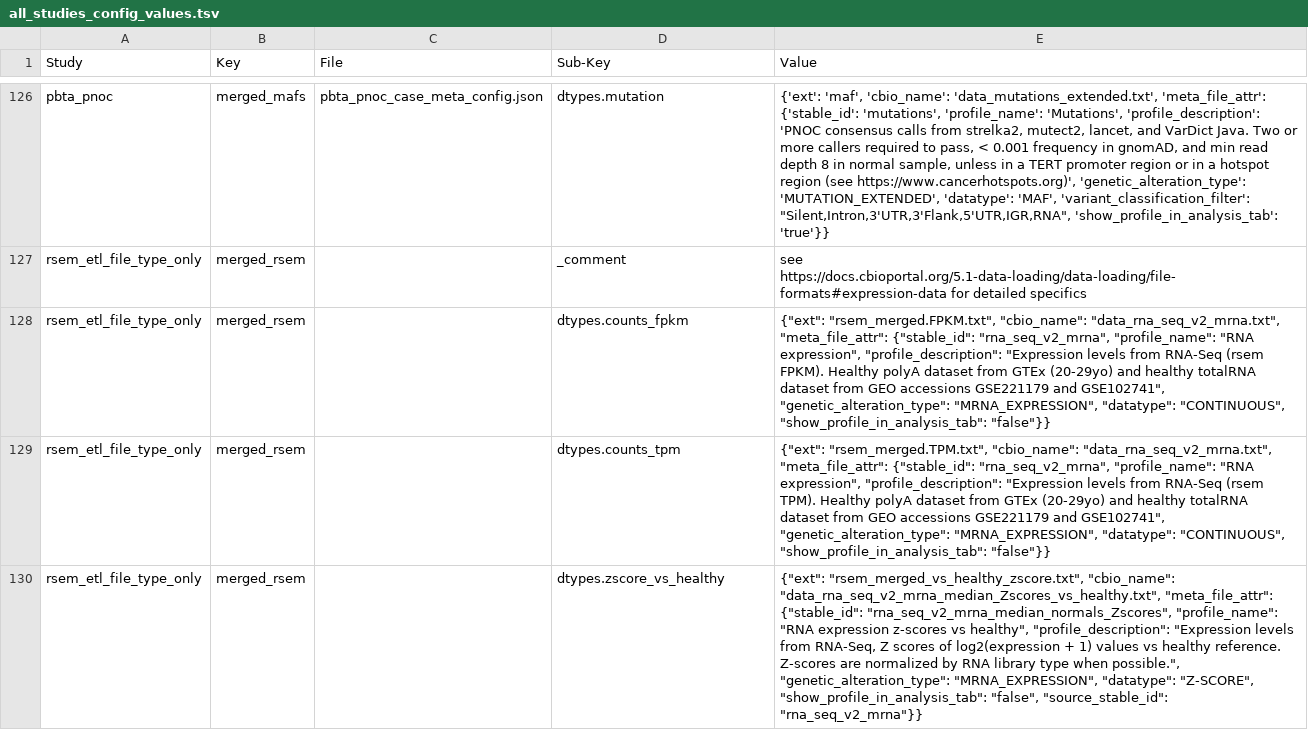
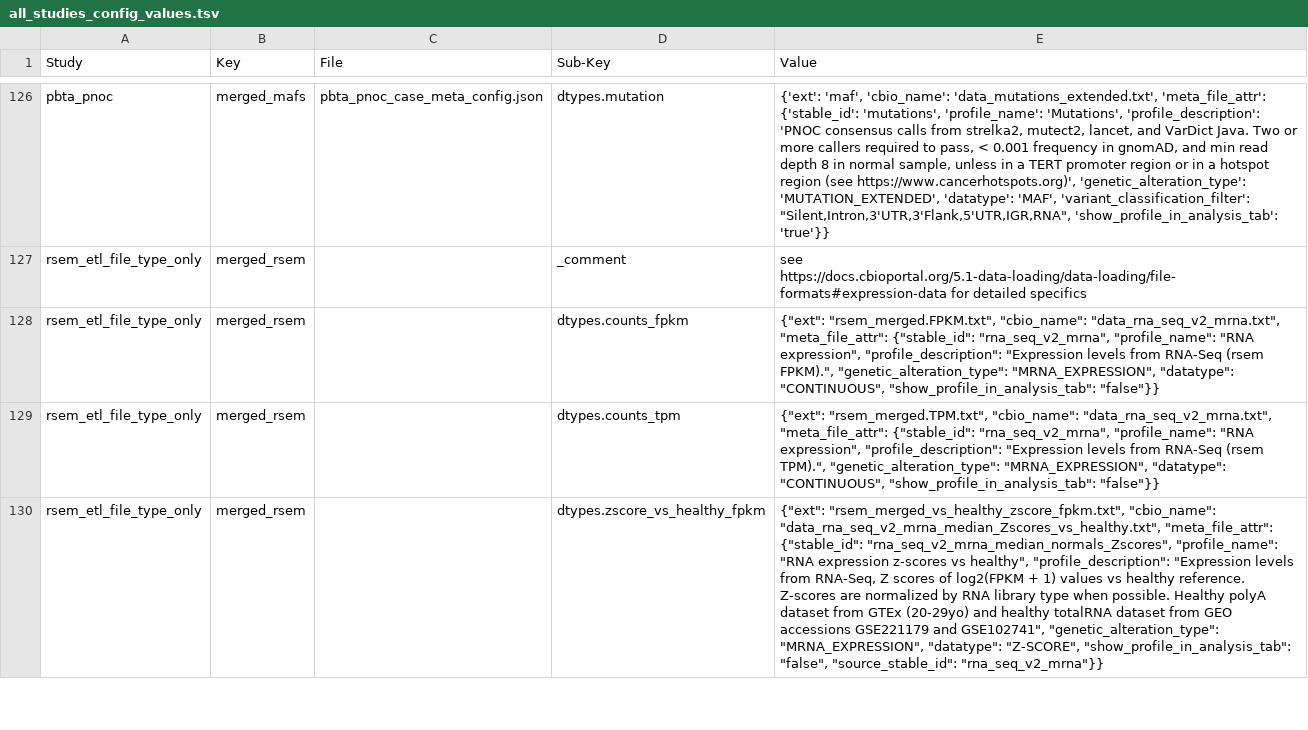
Before and after one commit to kids-first/kf-cbioportal-etl, a TSV file: cbioportal_etl/STUDY_CONFIGS/all_studies_config_values.tsv, drawn as a sheet; only a part is shown, gaps mark what is left out; the diff covers the shown part only; the diff names each change by its address in the sheet, - before the commit and + after, or states it on an @@ line.

```diff
--- a/cbioportal_etl/STUDY_CONFIGS/all_studies_config_values.tsv
+++ b/cbioportal_etl/STUDY_CONFIGS/all_studies_config_values.tsv
-E128 (Value): …RNA-Seq (rsem FPKM). Healthy polyA dataset from GTEx (20-29yo) and healthy totalRNA dataset from GEO accessions GSE221179 and GSE102741", "genetic_alteration_type": "MRNA_EXPRESSION",…
+E128 (Value): …RNA-Seq (rsem FPKM).", "genetic_alteration_type": "MRNA_EXPRESSION",…
-E129 (Value): …RNA-Seq (rsem TPM). Healthy polyA dataset from GTEx (20-29yo) and healthy totalRNA dataset from GEO accessions GSE221179 and GSE102741", "genetic_alteration_type": "MRNA_EXPRESSION",…
+E129 (Value): …RNA-Seq (rsem TPM).", "genetic_alteration_type": "MRNA_EXPRESSION",…
-D130 (Sub-Key): dtypes.zscore_vs_healthy
+D130 (Sub-Key): dtypes.zscore_vs_healthy_fpkm
-E130 (Value): {"ext": "rsem_merged_vs_healthy_zscore.txt", "cbio_name": "data_rna_seq_v2_mrna_median_Zscores_vs_healthy.txt", "meta_file_attr": {"stable_id": "rna_seq_v2_mrna_median_normals_Zscores", "profile_name": "RNA expression z-scores vs healthy", "profile_description": "Expression levels from RNA-Seq, Z scores of log2(expression + 1) values vs healthy reference. Z-scores are normalized by RNA library type when possible.", "genetic_alteration_type": "MRNA_EXPRESSION",…
+E130 (Value): {"ext": "rsem_merged_vs_healthy_zscore_fpkm.txt", "cbio_name": "data_rna_seq_v2_mrna_median_Zscores_vs_healthy.txt", "meta_file_attr": {"stable_id": "rna_seq_v2_mrna_median_normals_Zscores", "profile_name": "RNA expression z-scores vs healthy", "profile_description": "Expression levels from RNA-Seq, Z scores of log2(FPKM + 1) values vs healthy reference. Z-scores are normalized by RNA library type when possible. Healthy polyA dataset from GTEx (20-29yo) and healthy totalRNA dataset from GEO accessions GSE221179 and GSE102741", "genetic_alteration_type": "MRNA_EXPRESSION",…
```
Also changed, not shown: 2 added rows and 2 edited cells elsewhere in this file, 2 other files.
